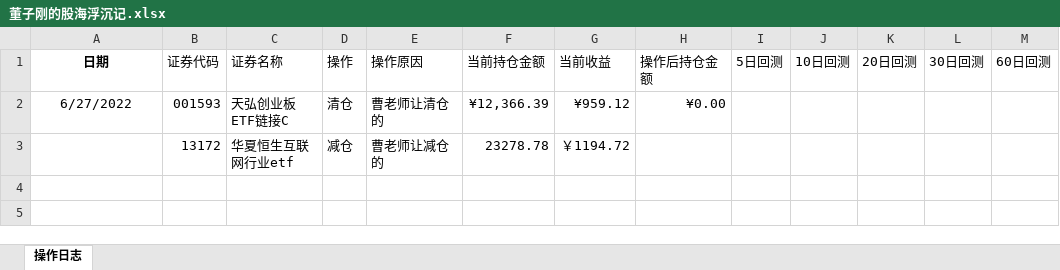
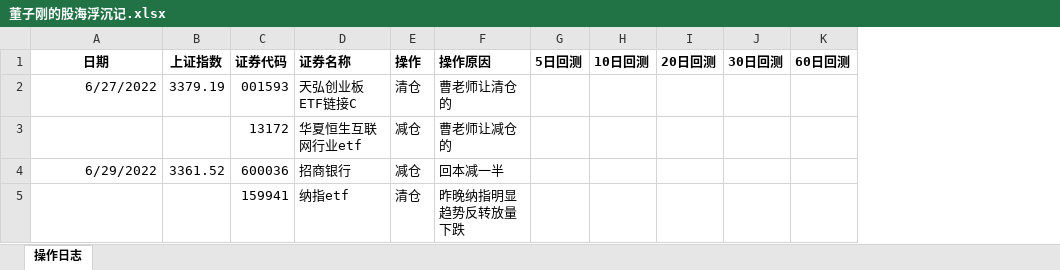
Before and after one commit to dongzigang/Dong-Zigang-s-story-of-ups-and-downs, an Excel workbook: 董子刚的股海浮沉记.xlsx, sheet 操作日志, drawn as a sheet; only a part is shown; values as stored, in another font and other column widths than the file's, no borders; removed rows and columns are numbered as before the commit, all else as after; rows hold the shown columns only; the diff covers the shown part only; the diff names each change by its address in the sheet, - before the commit and + after, or states it on an @@ line.

Commit message:
update

```diff
--- a/董子刚的股海浮沉记.xlsx (sheet 操作日志)
+++ b/董子刚的股海浮沉记.xlsx (sheet 操作日志)
+column B (上证指数), row 2: 3379.19
-column F (当前持仓金额), rows 2-3: ¥12,366.39 | 23278.78
-column G (当前收益), rows 2-3: ¥959.12 | ￥1194.72
-column H (操作后持仓金额), row 2: ¥0.00
-C1:F1 bold: off
+C1:F1 bold: on
-G1:K1 bold: off
+G1:K1 bold: on
-A2 alignment: center
+A2 alignment: right
+row 4: 6/29/2022 | 3361.52 | 600036 | 招商银行 | 减仓 | 回本减一半
+row 5:  |  | 159941 | 纳指etf | 清仓 | 昨晚纳指明显趋势反转放量下跌
```
Also changed, not shown: cell formats elsewhere in this sheet.
